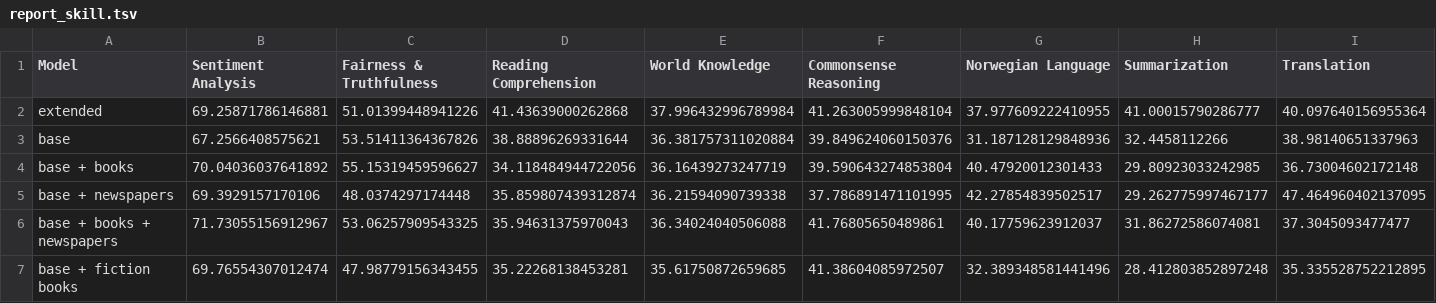
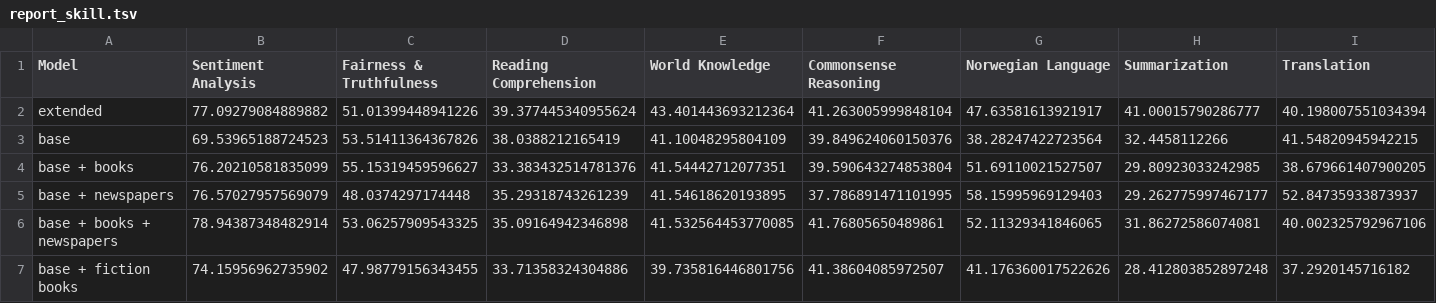
Before and after one commit to mimir-project/mimir-evaluation, a TSV file: mimir_results/report_skill.tsv, drawn as a sheet; only a part is shown; the diff covers the shown part only; the diff names each change by its address in the sheet, - before the commit and + after, or states it on an @@ line.

Commit message:
Final scores in report

```diff
--- a/mimir_results/report_skill.tsv
+++ b/mimir_results/report_skill.tsv
-B2 (Sentiment Analysis): 69.25871786146881
+B2 (Sentiment Analysis): 77.09279084889882
-D2 (Reading Comprehension): 41.43639000262868
+D2 (Reading Comprehension): 39.377445340955624
-E2 (World Knowledge): 37.996432996789984
+E2 (World Knowledge): 43.401443693212364
-G2 (Norwegian Language): 37.977609222410955
+G2 (Norwegian Language): 47.63581613921917
-I2 (Translation): 40.097640156955364
+I2 (Translation): 40.198007551034394
-B3 (Sentiment Analysis): 67.2566408575621
+B3 (Sentiment Analysis): 69.53965188724523
-D3 (Reading Comprehension): 38.88896269331644
+D3 (Reading Comprehension): 38.0388212165419
-E3 (World Knowledge): 36.381757311020884
+E3 (World Knowledge): 41.10048295804109
-G3 (Norwegian Language): 31.187128129848936
+G3 (Norwegian Language): 38.28247422723564
-I3 (Translation): 38.98140651337963
+I3 (Translation): 41.54820945942215
-B4 (Sentiment Analysis): 70.04036037641892
+B4 (Sentiment Analysis): 76.20210581835099
-D4 (Reading Comprehension): 34.118484944722056
+D4 (Reading Comprehension): 33.383432514781376
-E4 (World Knowledge): 36.16439273247719
+E4 (World Knowledge): 41.54442712077351
-G4 (Norwegian Language): 40.47920012301433
+G4 (Norwegian Language): 51.69110021527507
-I4 (Translation): 36.73004602172148
+I4 (Translation): 38.679661407900205
-B5 (Sentiment Analysis): 69.3929157170106
+B5 (Sentiment Analysis): 76.57027957569079
-D5 (Reading Comprehension): 35.859807439312874
+D5 (Reading Comprehension): 35.29318743261239
-E5 (World Knowledge): 36.21594090739338
+E5 (World Knowledge): 41.54618620193895
-G5 (Norwegian Language): 42.27854839502517
+G5 (Norwegian Language): 58.15995969129403
-I5 (Translation): 47.464960402137095
+I5 (Translation): 52.84735933873937
-B6 (Sentiment Analysis): 71.73055156912967
+B6 (Sentiment Analysis): 78.94387348482914
-D6 (Reading Comprehension): 35.94631375970043
+D6 (Reading Comprehension): 35.09164942346898
-E6 (World Knowledge): 36.34024040506088
+E6 (World Knowledge): 41.532564453770085
-G6 (Norwegian Language): 40.17759623912037
+G6 (Norwegian Language): 52.11329341846065
-I6 (Translation): 37.3045093477477
+I6 (Translation): 40.002325792967106
-B7 (Sentiment Analysis): 69.76554307012474
+B7 (Sentiment Analysis): 74.15956962735902
-D7 (Reading Comprehension): 35.22268138453281
+D7 (Reading Comprehension): 33.71358324304886
-E7 (World Knowledge): 35.61750872659685
+E7 (World Knowledge): 39.735816446801756
-G7 (Norwegian Language): 32.389348581441496
+G7 (Norwegian Language): 41.176360017522626
-I7 (Translation): 35.335528752212895
+I7 (Translation): 37.2920145716182
```
Also changed, not shown: 60 edited cells elsewhere in this file, mimir_results/report_behaviour.tsv, mimir_results/report_lang.tsv, 4 other files.
